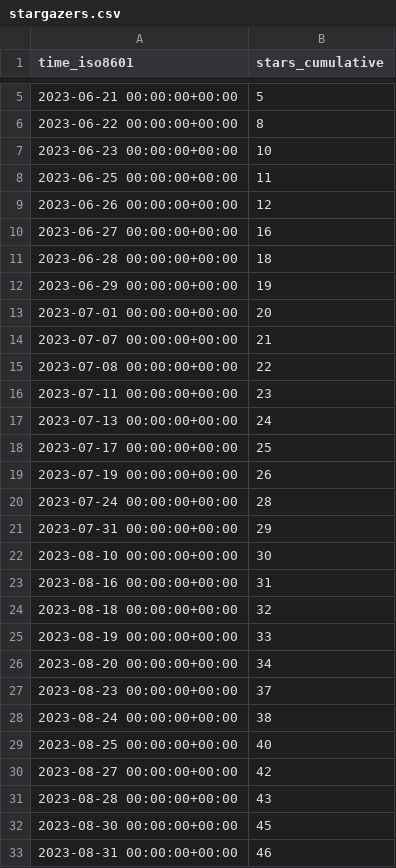
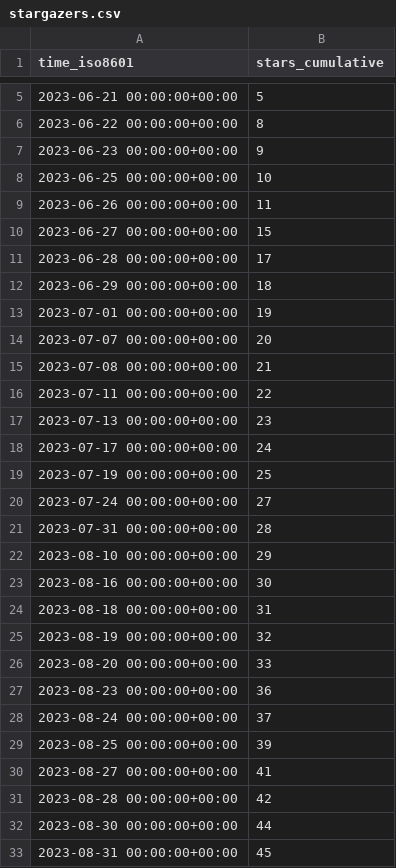
Before and after one commit to vishal2376/git-coach, a CSV file: vishal2376/git-coach/ghrs-data/stargazers.csv, drawn as a sheet; only a part is shown, gaps mark what is left out; the diff covers the shown part only.

```diff
--- a/vishal2376/git-coach/ghrs-data/stargazers.csv
+++ b/vishal2376/git-coach/ghrs-data/stargazers.csv
@@ -6,28 +6,28 @@ time_iso8601,stars_cumulative
 2023-06-22 00:00:00+00:00,8
-2023-06-23 00:00:00+00:00,10
-2023-06-25 00:00:00+00:00,11
-2023-06-26 00:00:00+00:00,12
-2023-06-27 00:00:00+00:00,16
-2023-06-28 00:00:00+00:00,18
-2023-06-29 00:00:00+00:00,19
-2023-07-01 00:00:00+00:00,20
-2023-07-07 00:00:00+00:00,21
-2023-07-08 00:00:00+00:00,22
-2023-07-11 00:00:00+00:00,23
-2023-07-13 00:00:00+00:00,24
-2023-07-17 00:00:00+00:00,25
-2023-07-19 00:00:00+00:00,26
-2023-07-24 00:00:00+00:00,28
-2023-07-31 00:00:00+00:00,29
-2023-08-10 00:00:00+00:00,30
-2023-08-16 00:00:00+00:00,31
-2023-08-18 00:00:00+00:00,32
-2023-08-19 00:00:00+00:00,33
-2023-08-20 00:00:00+00:00,34
-2023-08-23 00:00:00+00:00,37
-2023-08-24 00:00:00+00:00,38
-2023-08-25 00:00:00+00:00,40
-2023-08-27 00:00:00+00:00,42
-2023-08-28 00:00:00+00:00,43
-2023-08-30 00:00:00+00:00,45
-2023-08-31 00:00:00+00:00,46
+2023-06-23 00:00:00+00:00,9
+2023-06-25 00:00:00+00:00,10
+2023-06-26 00:00:00+00:00,11
+2023-06-27 00:00:00+00:00,15
+2023-06-28 00:00:00+00:00,17
+2023-06-29 00:00:00+00:00,18
+2023-07-01 00:00:00+00:00,19
+2023-07-07 00:00:00+00:00,20
+2023-07-08 00:00:00+00:00,21
+2023-07-11 00:00:00+00:00,22
+2023-07-13 00:00:00+00:00,23
+2023-07-17 00:00:00+00:00,24
+2023-07-19 00:00:00+00:00,25
+2023-07-24 00:00:00+00:00,27
+2023-07-31 00:00:00+00:00,28
+2023-08-10 00:00:00+00:00,29
+2023-08-16 00:00:00+00:00,30
+2023-08-18 00:00:00+00:00,31
+2023-08-19 00:00:00+00:00,32
+2023-08-20 00:00:00+00:00,33
+2023-08-23 00:00:00+00:00,36
+2023-08-24 00:00:00+00:00,37
+2023-08-25 00:00:00+00:00,39
+2023-08-27 00:00:00+00:00,41
+2023-08-28 00:00:00+00:00,42
+2023-08-30 00:00:00+00:00,44
+2023-08-31 00:00:00+00:00,45
```
Also changed, not shown: 95 edited cells elsewhere in this file.
